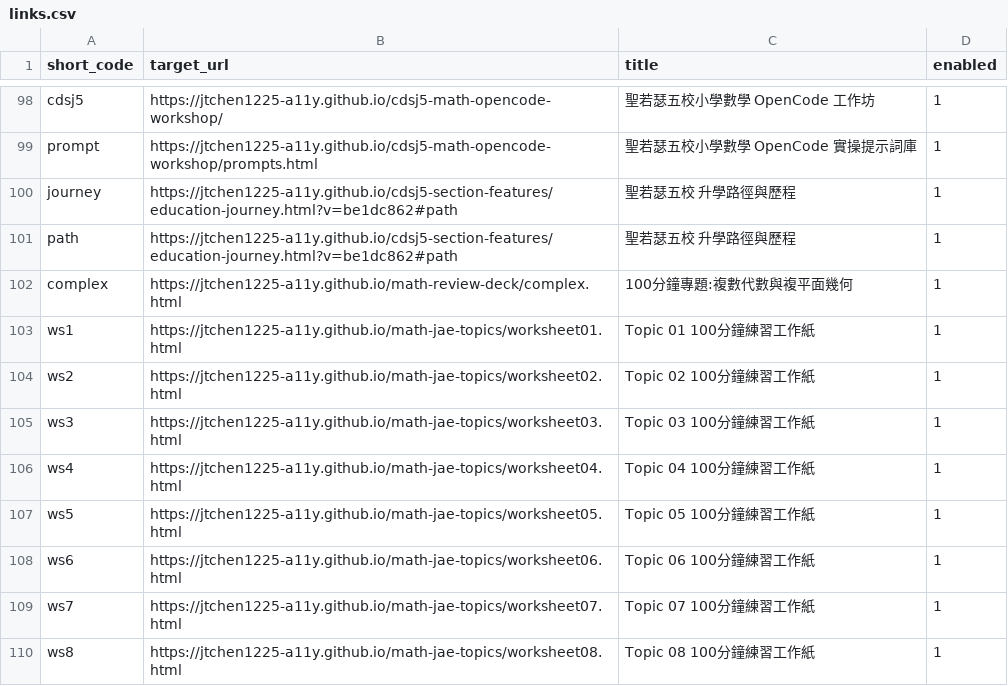
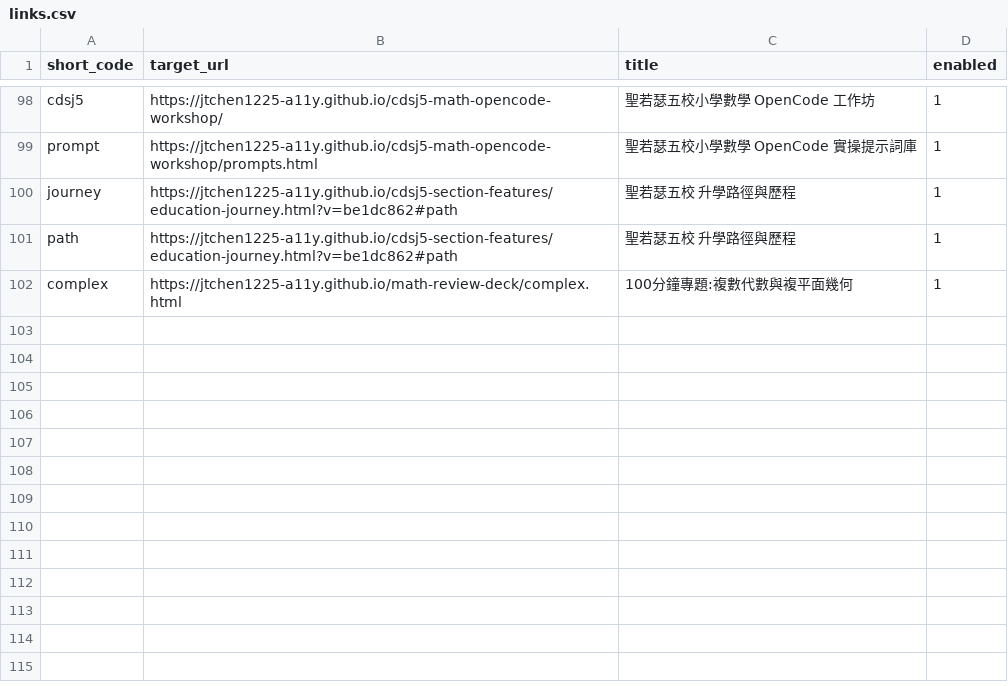
Before and after one commit to jtchen1225-a11y/daydaystudy-short-url, a CSV file: links.csv, drawn as a sheet; only a part is shown, gaps mark what is left out.

Commit message:
chore: remove ws1-ws8 school proprietary links

```diff
--- a/links.csv
+++ b/links.csv
@@ -102,9 +102 @@ path,https://jtchen1225-a11y.github.io/cdsj5-section-features/education-journey.
 complex,https://jtchen1225-a11y.github.io/math-review-deck/complex.html,100分鐘專題:複數代數與複平面幾何,1
-ws1,https://jtchen1225-a11y.github.io/math-jae-topics/worksheet01.html,Topic 01 100分鐘練習工作紙,1
-ws2,https://jtchen1225-a11y.github.io/math-jae-topics/worksheet02.html,Topic 02 100分鐘練習工作紙,1
-ws3,https://jtchen1225-a11y.github.io/math-jae-topics/worksheet03.html,Topic 03 100分鐘練習工作紙,1
-ws4,https://jtchen1225-a11y.github.io/math-jae-topics/worksheet04.html,Topic 04 100分鐘練習工作紙,1
-ws5,https://jtchen1225-a11y.github.io/math-jae-topics/worksheet05.html,Topic 05 100分鐘練習工作紙,1
-ws6,https://jtchen1225-a11y.github.io/math-jae-topics/worksheet06.html,Topic 06 100分鐘練習工作紙,1
-ws7,https://jtchen1225-a11y.github.io/math-jae-topics/worksheet07.html,Topic 07 100分鐘練習工作紙,1
-ws8,https://jtchen1225-a11y.github.io/math-jae-topics/worksheet08.html,Topic 08 100分鐘練習工作紙,1
```
Also changed, not shown: 1 other file.
